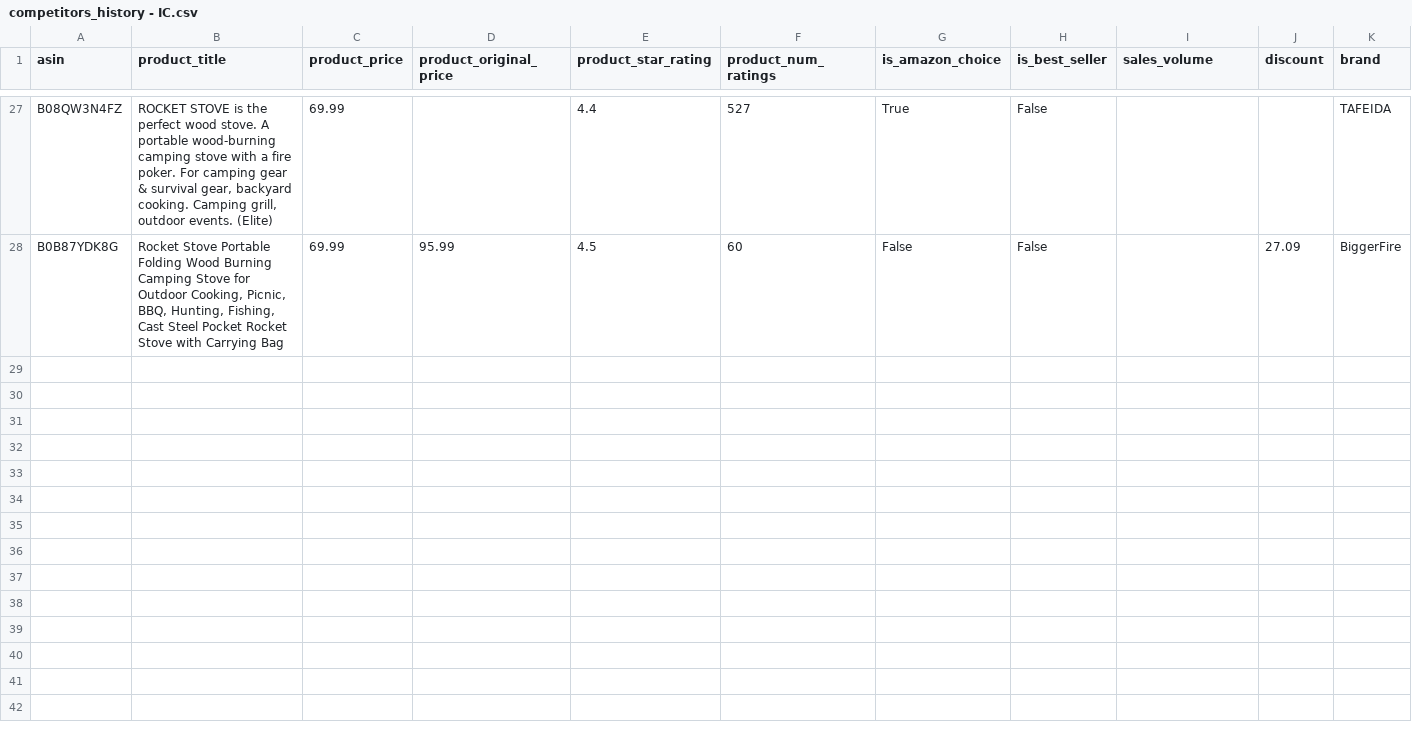
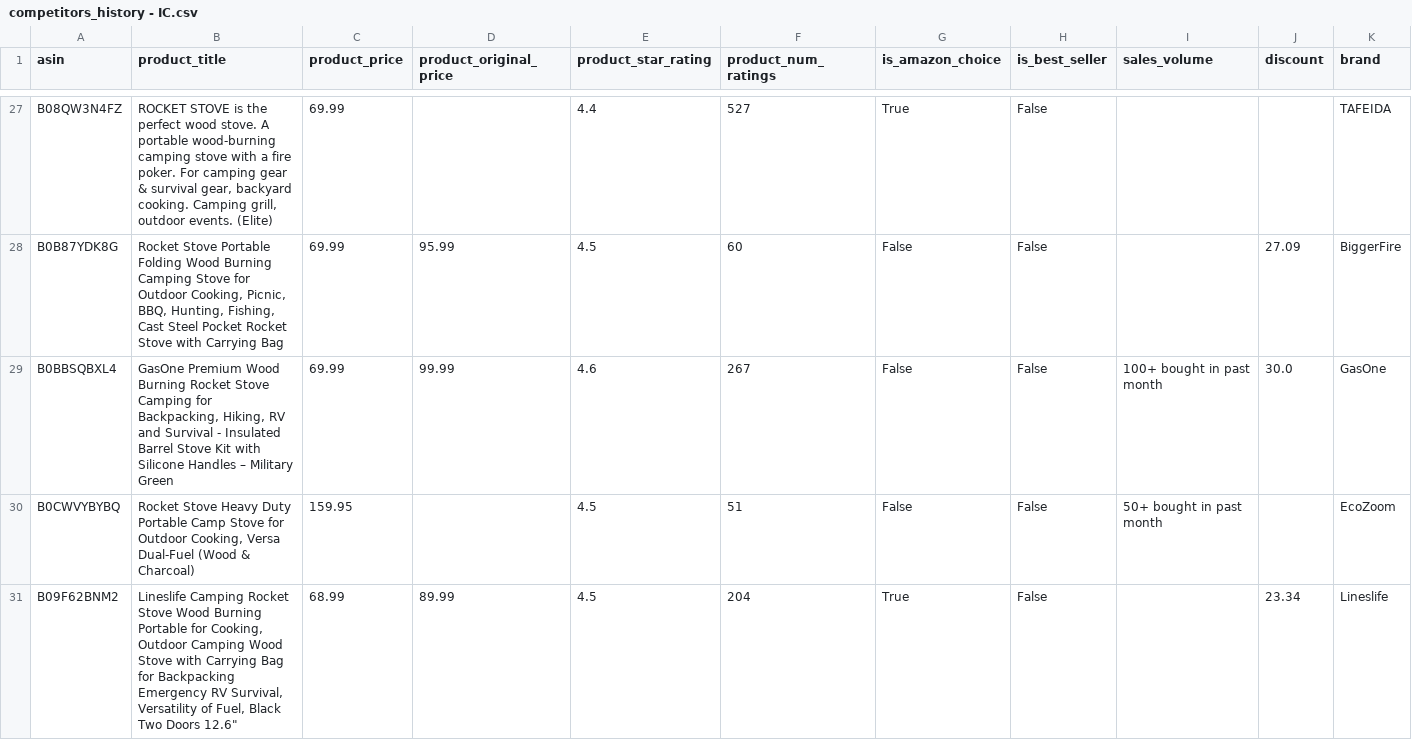
Before and after one commit to leonelmoreno-cmd/tracking2, a CSV file: data/competitors_history - IC.csv, drawn as a sheet; only a part is shown, gaps mark what is left out; rows hold the shown columns only; the diff covers the shown part only; the diff names each change by its address in the sheet, - before the commit and + after, or states it on an @@ line.

```diff
--- a/data/competitors_history - IC.csv
+++ b/data/competitors_history - IC.csv
+row 29: B0BBSQBXL4 | GasOne Premium Wood Burning Rocket Stove Camping for Backpacking, Hiking, RV and Survival - Insulated Barrel Stove Kit with Silicone Handles – Military Green | 69.99 | 99.99 | 4.6 | 267 | False | False | 100+ bought in past month | 30.0 | GasOne
+row 30: B0CWVYBYBQ | Rocket Stove Heavy Duty Portable Camp Stove for Outdoor Cooking, Versa Dual-Fuel (Wood & Charcoal) | 159.95 |  | 4.5 | 51 | False | False | 50+ bought in past month |  | EcoZoom
+row 31: B09F62BNM2 | Lineslife Camping Rocket Stove Wood Burning Portable for Cooking, Outdoor Camping Wood Stove with Carrying Bag for Backpacking Emergency RV Survival, Versatility of Fuel, Black Two Doors 12.6" | 68.99 | 89.99 | 4.5 | 204 | True | False |  | 23.34 | Lineslife
```
Also changed, not shown: 6 added rows elsewhere in this file.
